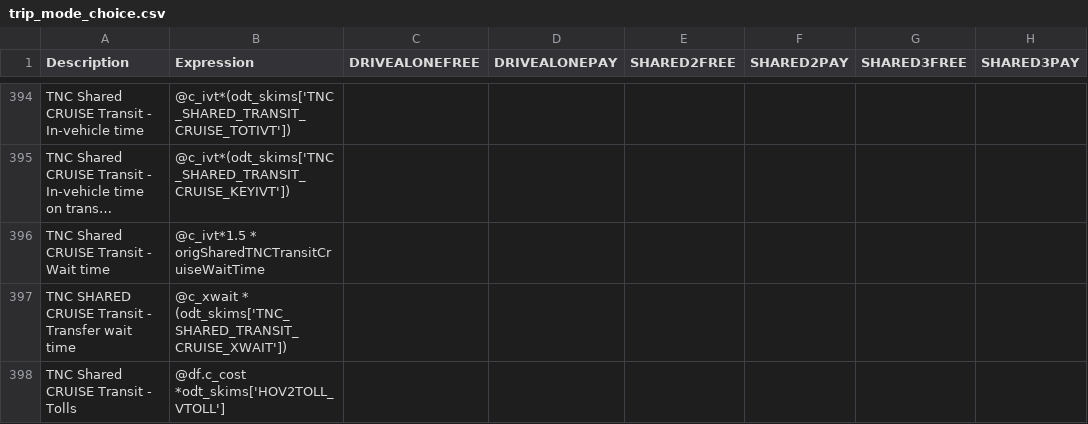
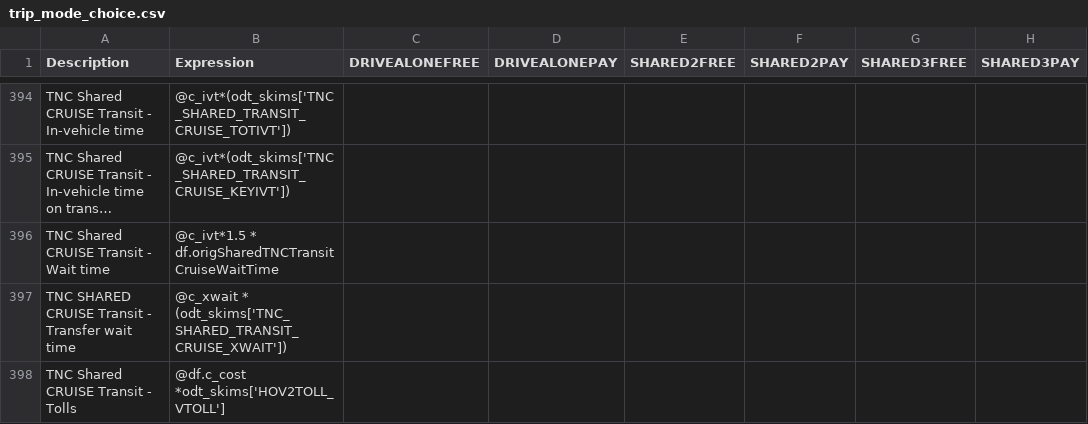
Before and after one commit to LBNL-UCB-STI/activitysim-configs-sfbay, a CSV file: configs/trip_mode_choice.csv, drawn as a sheet; only a part is shown, gaps mark what is left out; long unchanged cells end in …; the diff covers the shown part only; the diff names each change by its address in the sheet, - before the commit and + after, or states it on an @@ line.

```diff
--- a/configs/trip_mode_choice.csv
+++ b/configs/trip_mode_choice.csv
-B396 (Expression): @c_ivt*1.5 * origSharedTNCTransitCruiseWaitTime
+B396 (Expression): @c_ivt*1.5 * df.origSharedTNCTransitCruiseWaitTime
```
Also changed, not shown: 5 edited cells elsewhere in this file.
